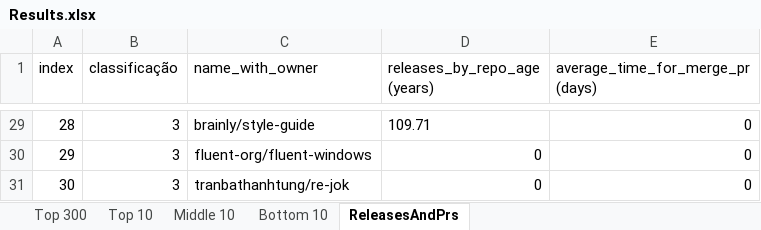
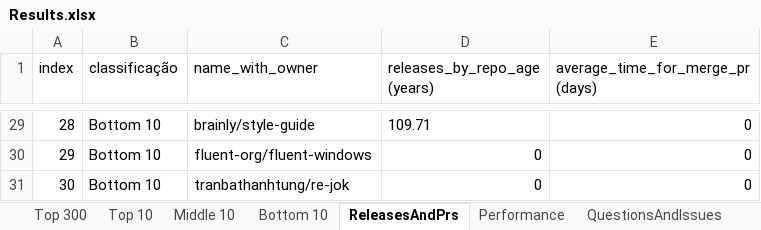
Before and after one commit to aylton-almeida/TIS6, an Excel workbook: Instrumentos/Codigos/FinalData/Results.xlsx, sheet ReleasesAndPrs, drawn as a sheet; only a part is shown, gaps mark what is left out; values as stored, in another font and other column widths than the file's, no borders; the diff covers the shown part only; the diff names each change by its address in the sheet, - before the commit and + after, or states it on an @@ line.

```diff
--- a/Instrumentos/Codigos/FinalData/Results.xlsx (sheet ReleasesAndPrs)
+++ b/Instrumentos/Codigos/FinalData/Results.xlsx (sheet ReleasesAndPrs)
+sheet tab: Performance
+sheet tab: QuestionsAndIssues
-B29:B31 (classificação): 3
+B29:B31 (classificação): Bottom 10
```
Also changed, not shown: 27 edited cells elsewhere in this sheet, sheet Top 300, 8 other files.
